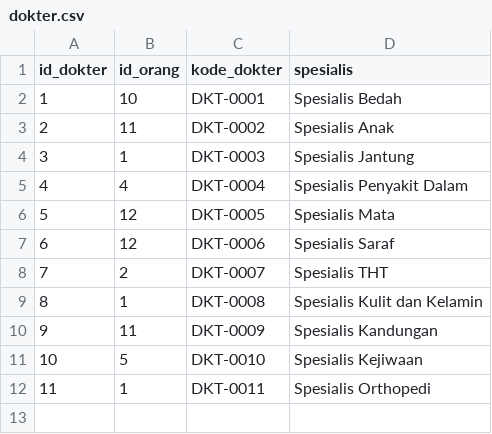
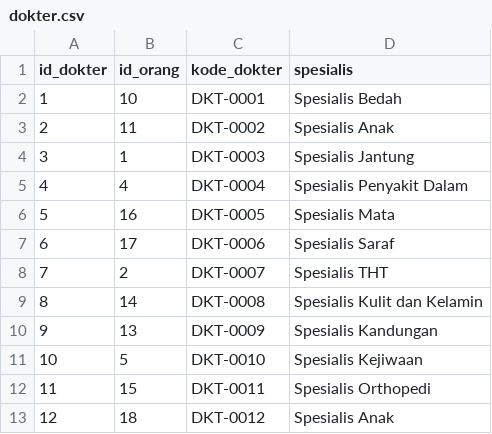
Before and after one commit to ikti-its/khanza-web, a CSV file: app/Features/Role/Dokter/dokter.csv, drawn as a sheet.

Commit message:
Update dokter seed data

```diff
--- a/app/Features/Role/Dokter/dokter.csv
+++ b/app/Features/Role/Dokter/dokter.csv
@@ -5,8 +5,9 @@
 4,4,DKT-0004,Spesialis Penyakit Dalam
-5,12,DKT-0005,Spesialis Mata
-6,12,DKT-0006,Spesialis Saraf
+5,16,DKT-0005,Spesialis Mata
+6,17,DKT-0006,Spesialis Saraf
 7,2,DKT-0007,Spesialis THT
-8,1,DKT-0008,Spesialis Kulit dan Kelamin
-9,11,DKT-0009,Spesialis Kandungan
+8,14,DKT-0008,Spesialis Kulit dan Kelamin
+9,13,DKT-0009,Spesialis Kandungan
 10,5,DKT-0010,Spesialis Kejiwaan
-11,1,DKT-0011,Spesialis Orthopedi
+11,15,DKT-0011,Spesialis Orthopedi
+12,18,DKT-0012,Spesialis Anak
```
